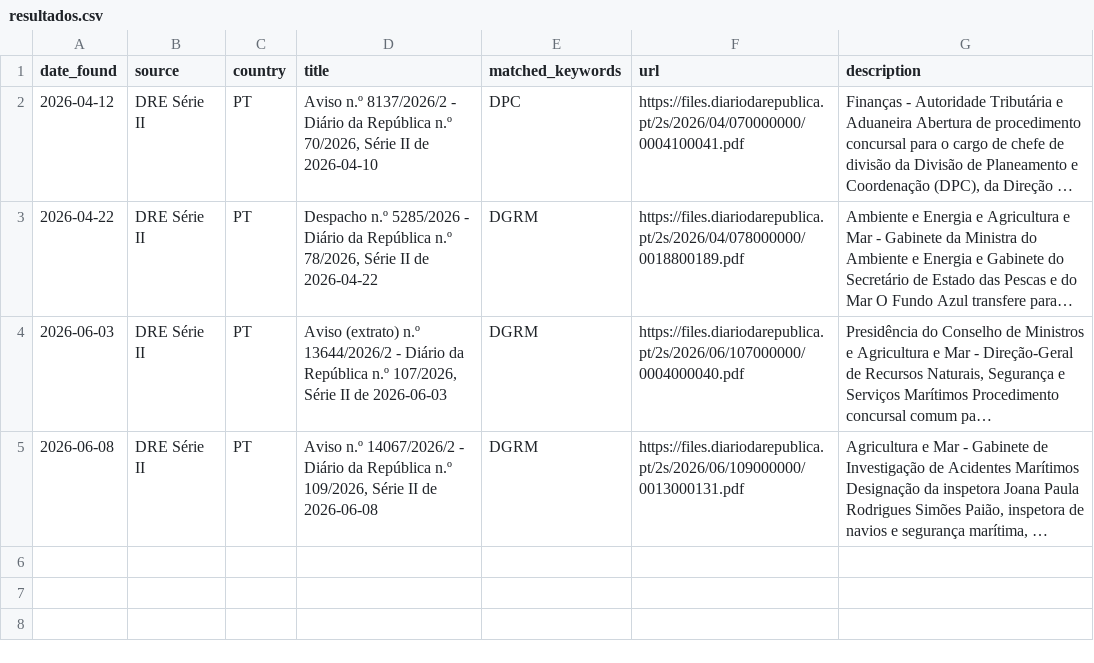
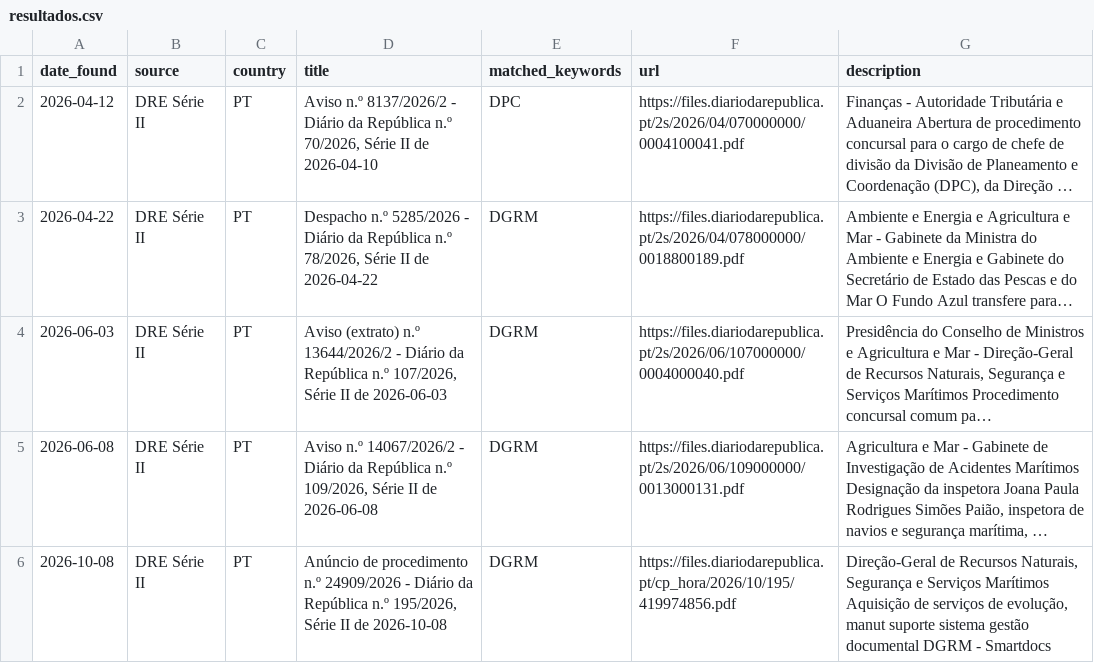
Before and after one commit to eltonsfg/monitor-stcw, a CSV file: data/resultados.csv, drawn as a sheet; long unchanged cells end in …; the diff names each change by its address in the sheet, - before the commit and + after, or states it on an @@ line.

```diff
--- a/data/resultados.csv
+++ b/data/resultados.csv
+row 6: 2026-10-08 | DRE Série II | PT | Anúncio de procedimento n.º 24909/2026 - Diário da República n.º 195/2026, Série II de 2026-10-08 | DGRM | https://files.diariodarepublica.pt/cp_hora/2026/10/195/419974856.pdf | Direção-Geral de Recursos Naturais, Segurança e Serviços Marítimos Aquisição de serviços de evolução, manut suporte sistema gestão documental DGRM - Smartdocs
```
Also changed, not shown: data/log.csv.
